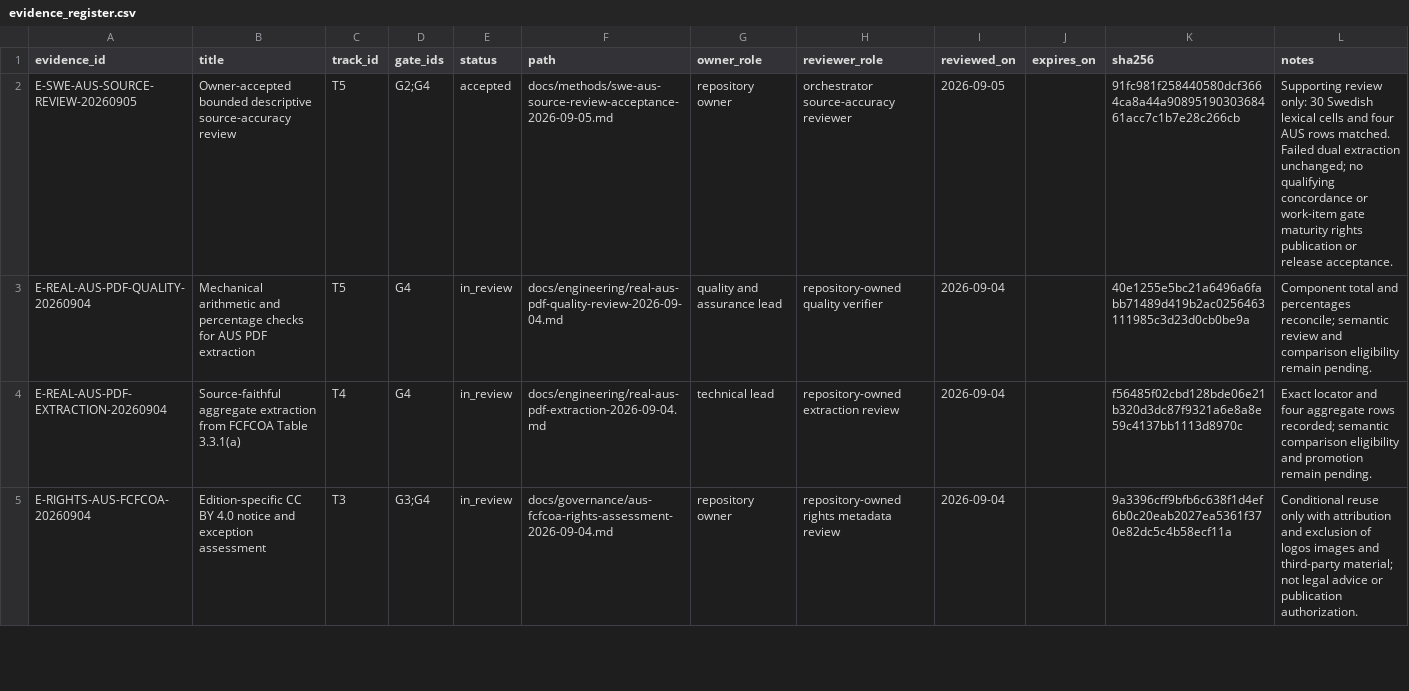
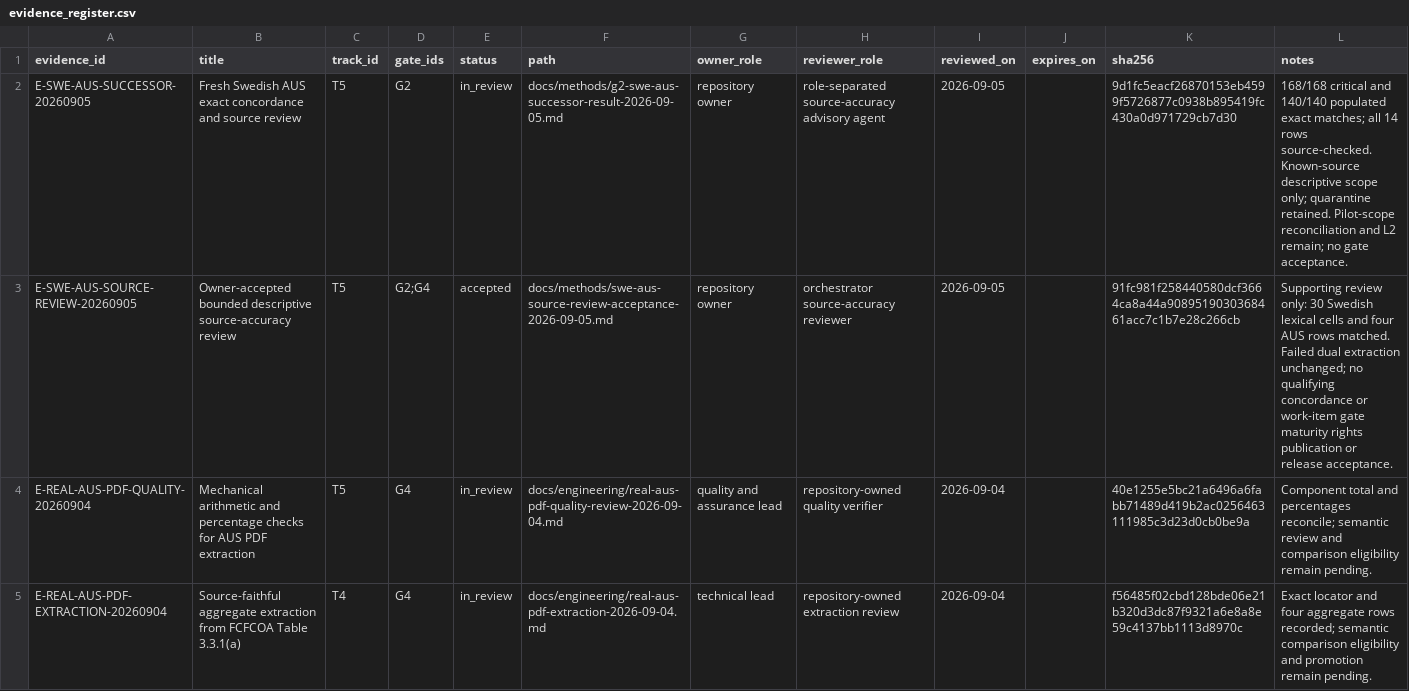
Before and after one commit to edithatogo/global-family-justice-data, a CSV file: programme/evidence_register.csv, drawn as a sheet; only a part is shown; the shorter side is filled out with more unchanged rows; the diff names each change by its address in the sheet, - before the commit and + after, or states it on an @@ line.

Commit message:
Record passing bounded SWE AUS concordance and source review

```diff
--- a/programme/evidence_register.csv
+++ b/programme/evidence_register.csv
+row 2: E-SWE-AUS-SUCCESSOR-20260905 | Fresh Swedish AUS exact concordance and source review | T5 | G2 | in_review | docs/methods/g2-swe-aus-successor-result-2026-09-05.md | repository owner | role-separated source-accuracy advisory agent | 2026-09-05 |  | 9d1fc5eacf26870153eb4599f5726877c0938b895419fc430a0d971729cb7d30 | 168/168 critical and 140/140 populated exact matches; all 14 rows source-checked. Known-source descriptive scope only; quarantine retained. Pilot-scope reconciliation and L2 remain; no gate acceptance.
```
Also changed, not shown: programme/work_items.csv, 6 other files.
